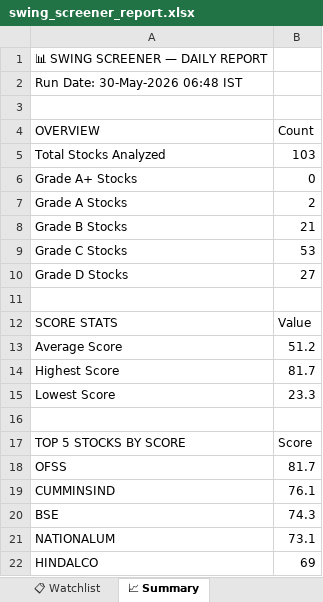
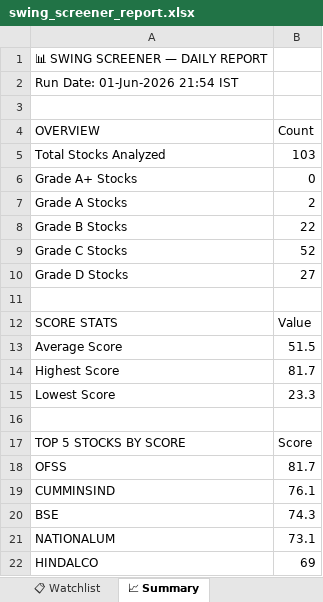
Before and after one commit to sashokkumars-sys/swing-screener, an Excel workbook: output/swing_screener_report.xlsx, sheet 📈 Summary, drawn as a sheet; values as stored, in another font and other column widths than the file's, no borders; the diff names each change by its address in the sheet, - before the commit and + after, or states it on an @@ line.

```diff
--- a/output/swing_screener_report.xlsx (sheet 📈 Summary)
+++ b/output/swing_screener_report.xlsx (sheet 📈 Summary)
-A2 (OVERVIEW): Run Date: 30-May-2026 06:48 IST
+A2 (OVERVIEW): Run Date: 01-Jun-2026 21:54 IST
-B8 (Count): 21
+B8 (Count): 22
-B9 (Count): 53
+B9 (Count): 52
-B13 (Count): 51.2
+B13 (Count): 51.5
```
Also changed, not shown: sheet 📊 All Stocks, sheet 📋 Watchlist, sheet 👀 Grade B Watch, sheet 🏆 Grade A, 2 other files.
